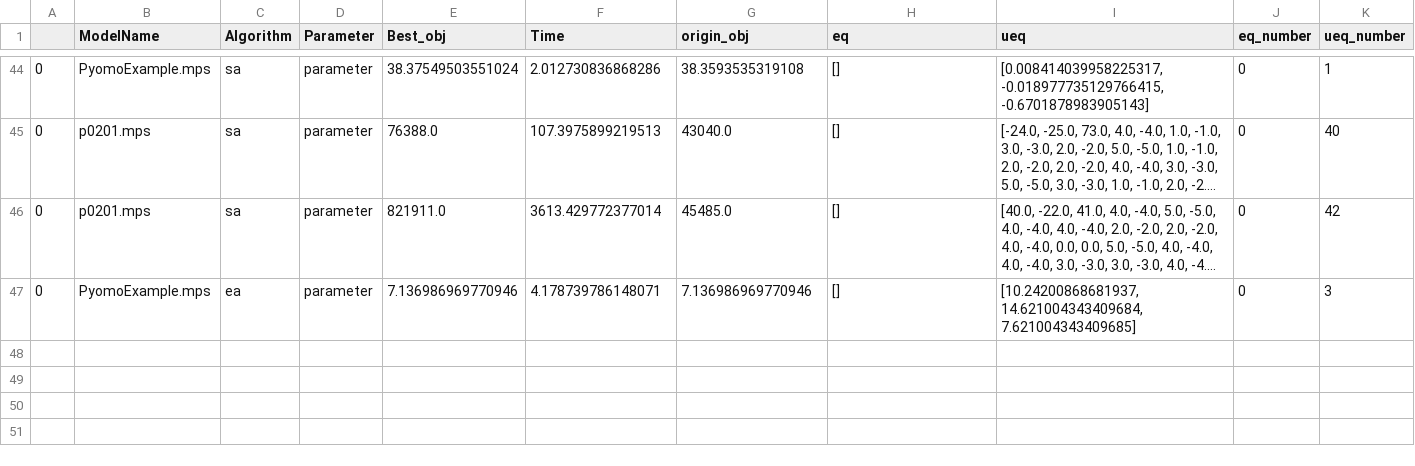
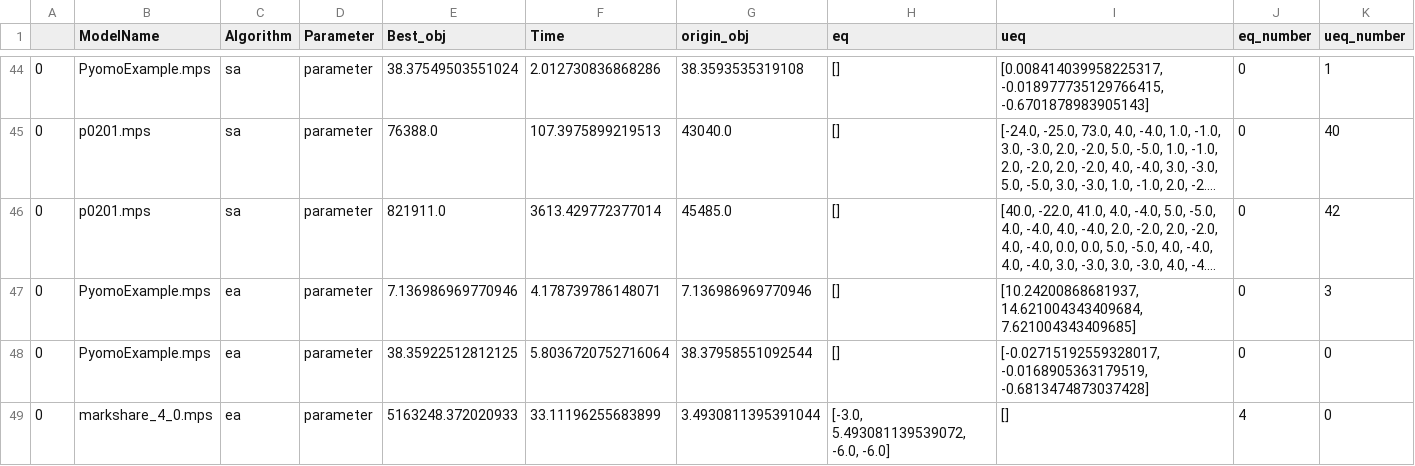
Before and after one commit to simbabobobo/wsb_meta, a CSV file: results/metaheuristic.csv, drawn as a sheet; only a part is shown, gaps mark what is left out; long unchanged cells end in …; the diff names each change by its address in the sheet, - before the commit and + after, or states it on an @@ line.

```diff
--- a/results/metaheuristic.csv
+++ b/results/metaheuristic.csv
+row 48: 0 | PyomoExample.mps | ea | parameter | 38.35922512812125 | 5.8036720752716064 | 38.37958551092544 | [] | [-0.02715192559328017, -0.0168905363179519, -0.6813474873037428] | 0 | 0
+row 49: 0 | markshare_4_0.mps | ea | parameter | 5163248.372020933 | 33.11196255683899 | 3.4930811395391044 | [-3.0, 5.493081139539072, -6.0, -6.0] | [] | 4 | 0
```
Also changed, not shown: 4 other files.
